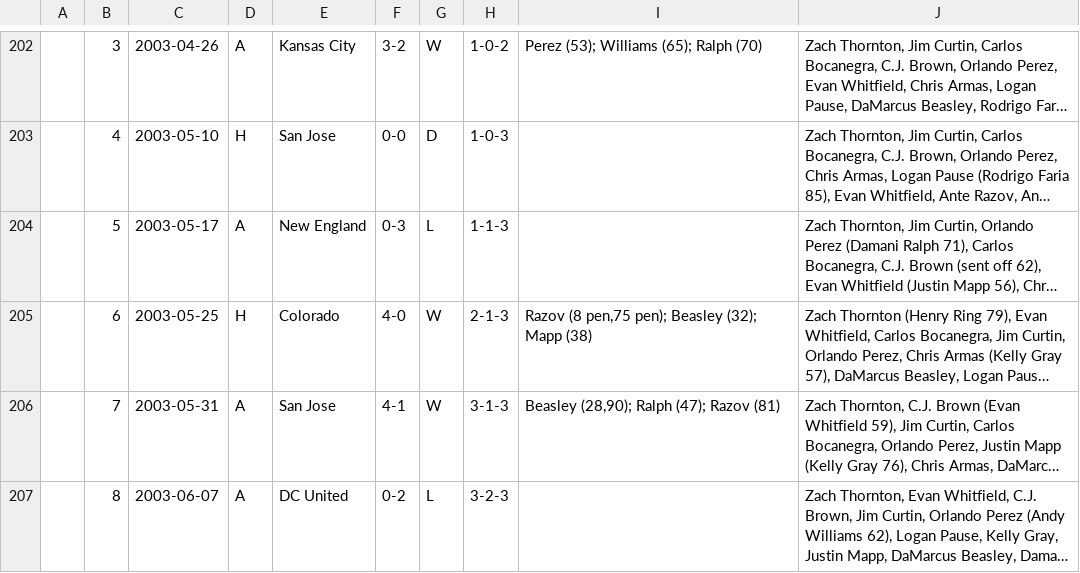
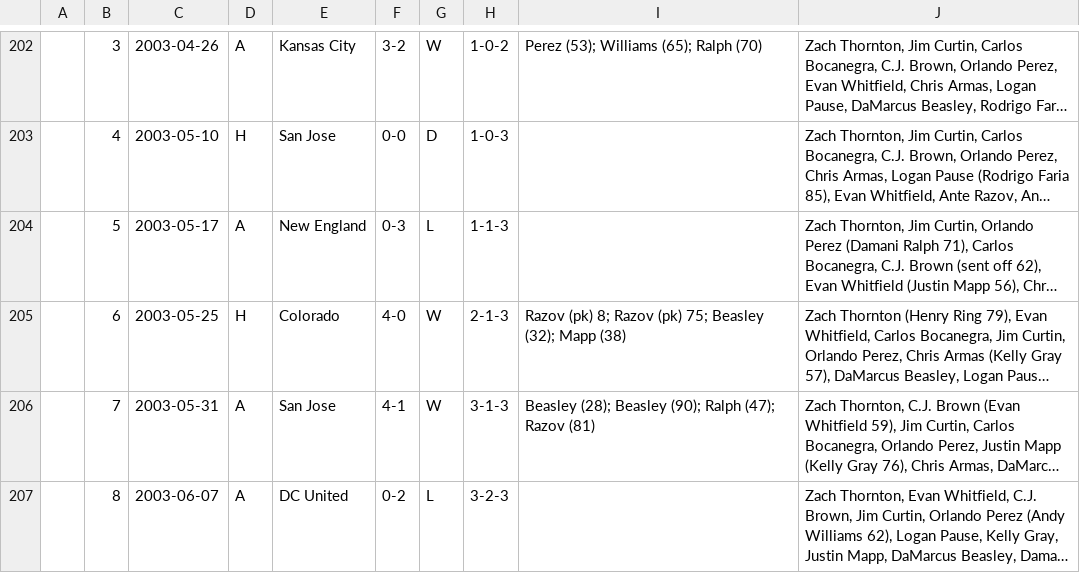
Before and after one commit to SoccerStatsUS/soccerdata, a CSV file: data/games/domestic/country/usa/mls/CHI.csv, drawn as a sheet; only a part is shown, gaps mark what is left out; long unchanged cells end in …; the diff covers the shown part only; the diff names each change by its address in the sheet, - before the commit and + after, or states it on an @@ line.

```diff
--- a/data/games/domestic/country/usa/mls/CHI.csv
+++ b/data/games/domestic/country/usa/mls/CHI.csv
-I205: Razov (8 pen,75 pen); Beasley (32);…
+I205: Razov (pk) 8; Razov (pk) 75; Beasley (32);…
-I206: Beasley (28,90); Ralph (47); Razov (81)
+I206: Beasley (28); Beasley (90); Ralph (47); Razov (81)
```
Also changed, not shown: 1 added row and 8 edited cells elsewhere in this file, data/games/domestic/country/usa/mls/CLB.csv, data/games/domestic/country/usa/mls/DC.csv, 11 other files.
